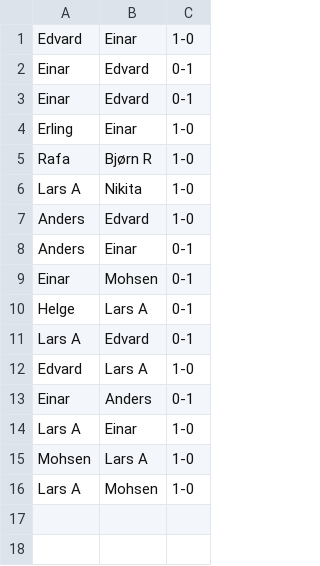
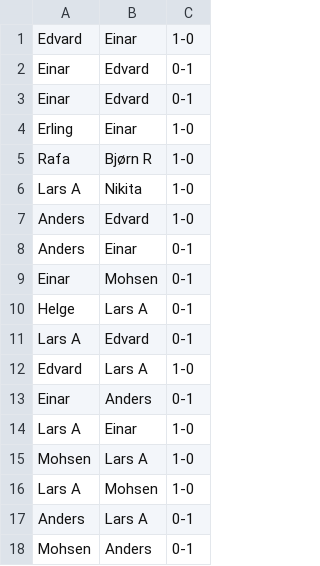
Before and after one commit to 3inar/chessboy3000, a CSV file: record.csv, drawn as a sheet; the diff names each change by its address in the sheet, - before the commit and + after, or states it on an @@ line.

```diff
--- a/record.csv
+++ b/record.csv
+row 17: Anders | Lars A | 0-1
+row 18: Mohsen | Anders | 0-1
```
Also changed, not shown: 1 other file.
